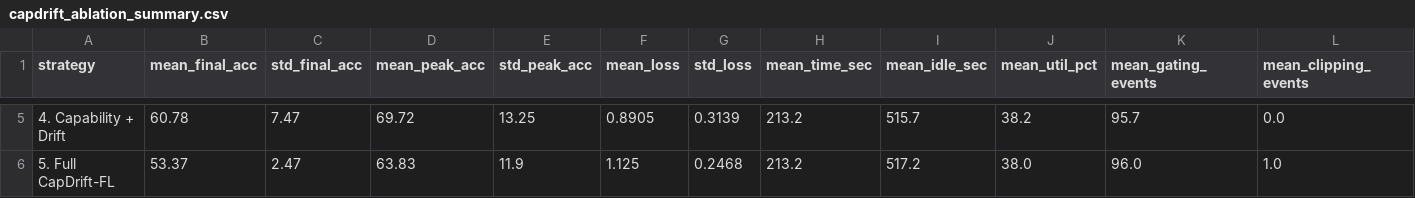
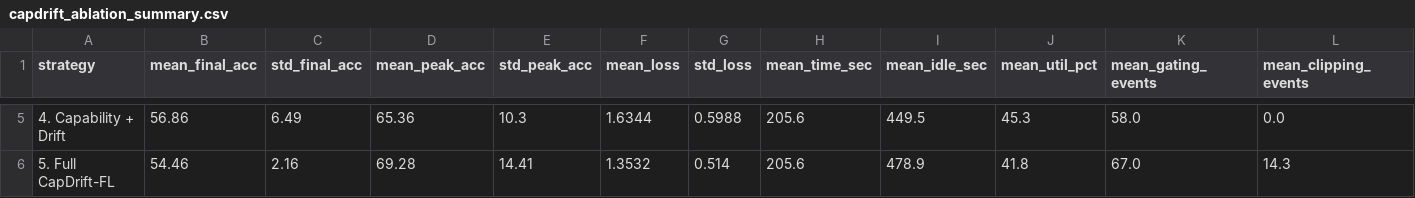
Before and after one commit to ileka2468/CapDrift-FL, a CSV file: results/research/capdrift_ablation_summary.csv, drawn as a sheet; only a part is shown, gaps mark what is left out; the diff covers the shown part only.

```diff
--- a/results/research/capdrift_ablation_summary.csv
+++ b/results/research/capdrift_ablation_summary.csv
@@ -5,2 +5,2 @@ strategy,mean_final_acc,std_final_acc,mean_peak_acc,std_peak_acc,mean_loss,std_l
-4. Capability + Drift,60.78,7.47,69.72,13.25,0.8905,0.3139,213.2,515.7,38.2,95.7,0.0
-5. Full CapDrift-FL,53.37,2.47,63.83,11.9,1.125,0.2468,213.2,517.2,38.0,96.0,1.0
+4. Capability + Drift,56.86,6.49,65.36,10.3,1.6344,0.5988,205.6,449.5,45.3,58.0,0.0
+5. Full CapDrift-FL,54.46,2.16,69.28,14.41,1.3532,0.514,205.6,478.9,41.8,67.0,14.3
```
Also changed, not shown: 25 edited cells elsewhere in this file, results/research/capdrift_ablation_telemetry.csv, results/research/competitor_benchmark_summary.csv, 11 other files.
